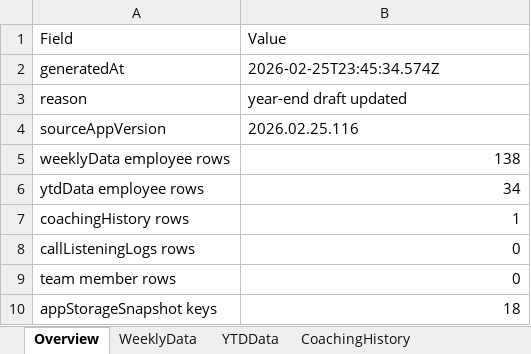
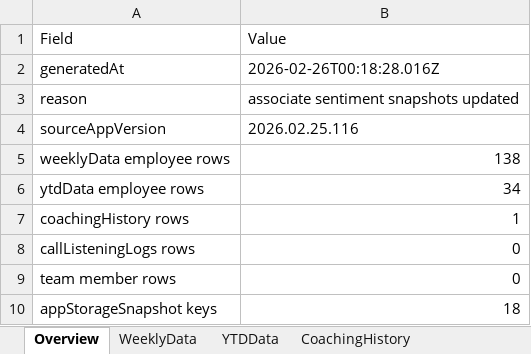
Before and after one commit to ScottK83/Development-Coaching-Tool, an Excel workbook: data/Development-Coaching-Tool.xlsx, sheet Overview, drawn as a sheet; values as stored, in another font and other column widths than the file's, no borders; the diff names each change by its address in the sheet, - before the commit and + after, or states it on an @@ line.

```diff
--- a/data/Development-Coaching-Tool.xlsx (sheet Overview)
+++ b/data/Development-Coaching-Tool.xlsx (sheet Overview)
-B2 (Value): 2026-02-25T23:45:34.574Z
+B2 (Value): 2026-02-26T00:18:28.016Z
-B3 (Value): year-end draft updated
+B3 (Value): associate sentiment snapshots updated
```
Also changed, not shown: sheet AppStorage, sheet RawBackupJSON, data/call-listening-logs.xlsx.
